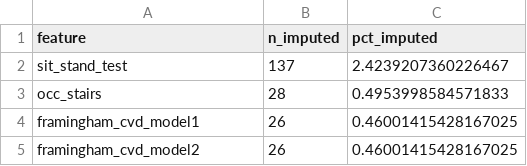
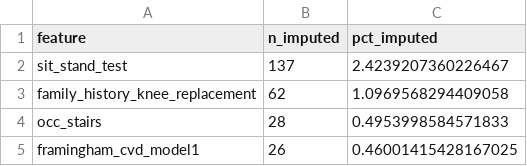
Before and after one commit to juliogdomingues/clinical-rKOAprev, a CSV file: results/final_analysis/imputation_counts_clinical_feature_set.csv, drawn as a sheet; only a part is shown; the shorter side is filled out with more unchanged rows.

```diff
--- a/results/final_analysis/imputation_counts_clinical_feature_set.csv
+++ b/results/final_analysis/imputation_counts_clinical_feature_set.csv
@@ -2,2 +2,3 @@ feature,n_imputed,pct_imputed
 sit_stand_test,137,2.4239207360226467
+family_history_knee_replacement,62,1.0969568294409058
 occ_stairs,28,0.4953998584571833
```
Also changed, not shown: results/final_analysis/imputation_counts_full_feature_set.csv, results/final_analysis/lasso_coefficients_clinical.csv, 7 other files.
